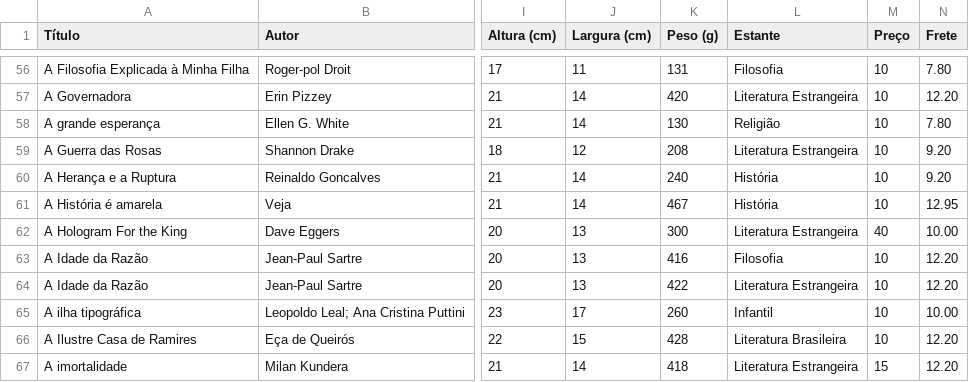
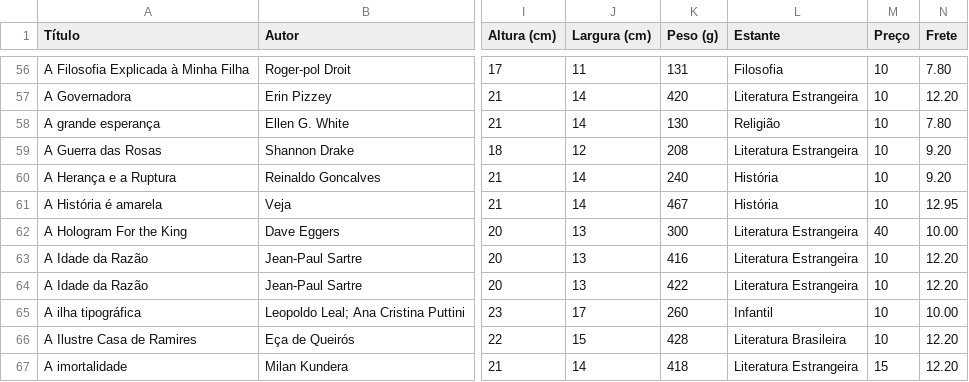
Before and after one commit to andguerreiro/sebomenostelas, a TSV file: acervo/livros.tsv, drawn as a sheet; only a part is shown, gaps mark what is left out; the diff names each change by its address in the sheet, - before the commit and + after, or states it on an @@ line.

Commit message:
Add files via upload

```diff
--- a/acervo/livros.tsv
+++ b/acervo/livros.tsv
-L63 (Estante): Filosofia
+L63 (Estante): Literatura Estrangeira
```
